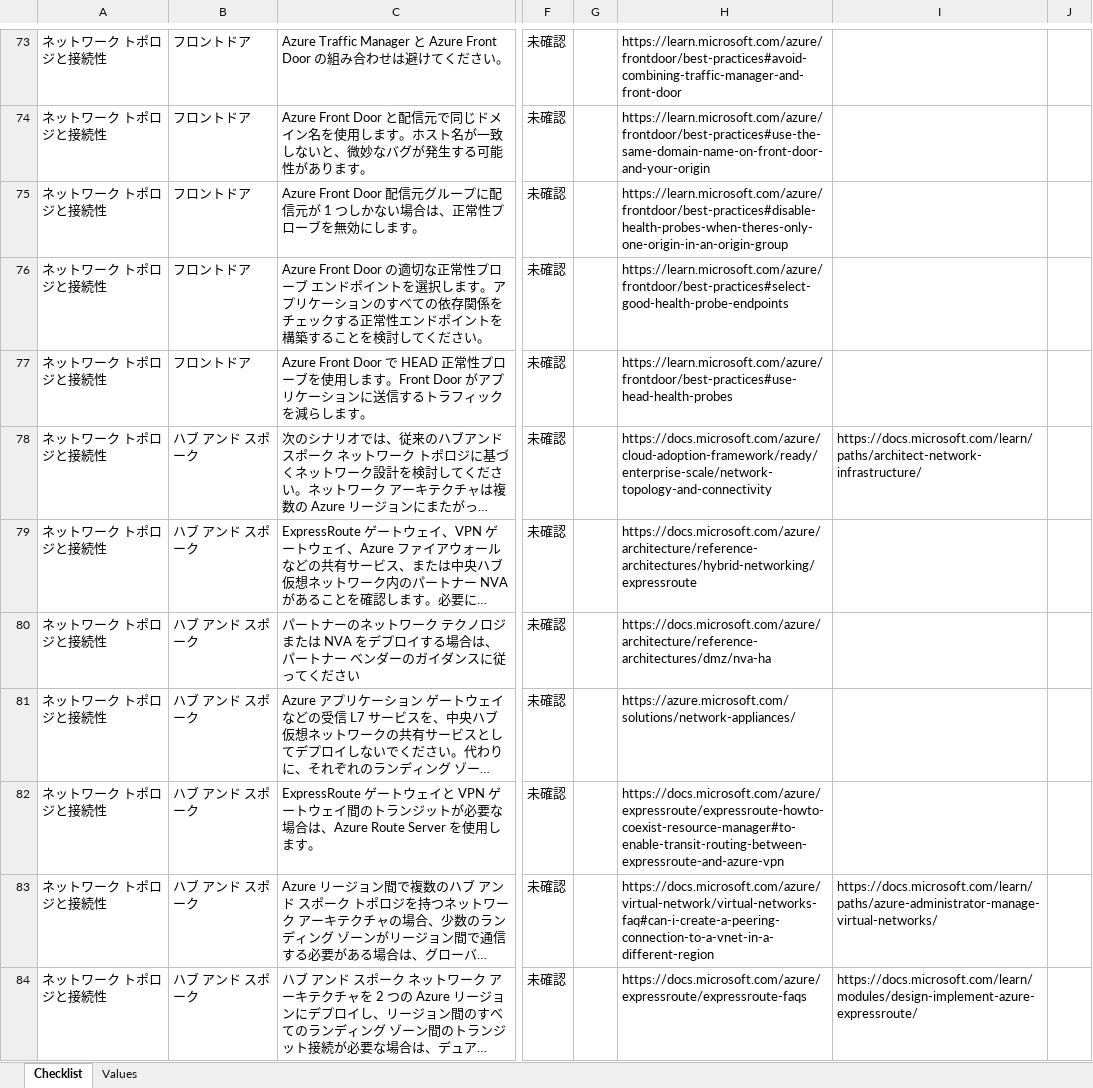
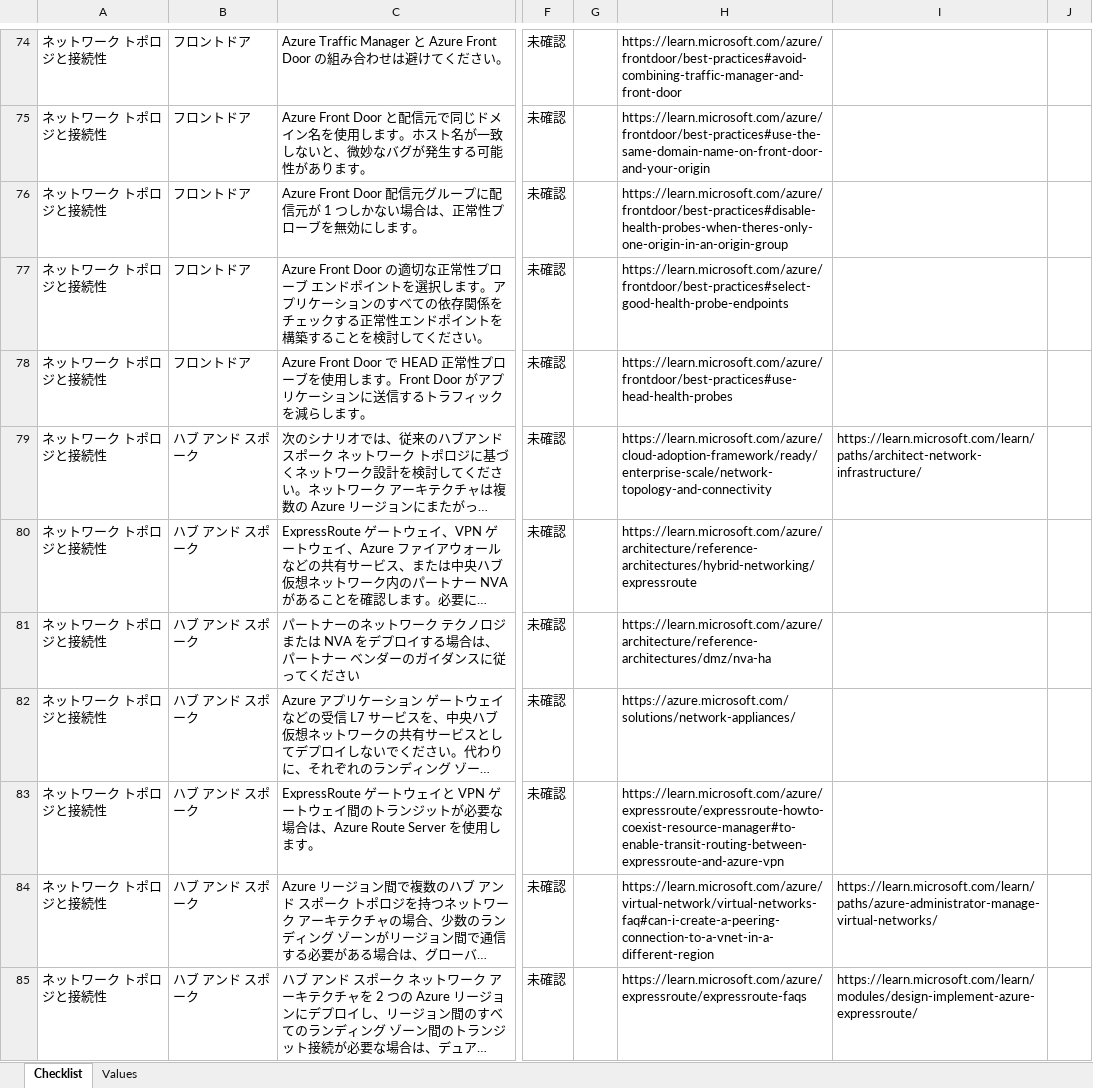
Before and after one commit to Azure/review-checklists, an Excel workbook: spreadsheet/lz_checklist.ja.xlsx, sheet Checklist, drawn as a sheet; only a part is shown, gaps mark what is left out; long unchanged cells end in …; values as stored, in another font and other column widths than the file's, no cell formats; conditional formats not drawn; addresses are those after the commit; the diff covers the shown part only; the diff names each change by its address in the sheet, - before the commit and + after, or states it on an @@ line.

```diff
--- a/spreadsheet/lz_checklist.ja.xlsx (sheet Checklist)
+++ b/spreadsheet/lz_checklist.ja.xlsx (sheet Checklist)
-H79: https://docs.microsoft.com/azure/cloud-adoption-framework/ready/enterprise-scale/network-topology-and-connectivity
+H79: https://learn.microsoft.com/azure/cloud-adoption-framework/ready/enterprise-scale/network-topology-and-connectivity
-I79: https://docs.microsoft.com/learn/paths/architect-network-infrastructure/
+I79: https://learn.microsoft.com/learn/paths/architect-network-infrastructure/
-H80: https://docs.microsoft.com/azure/architecture/reference-architectures/hybrid-networking/expressroute
+H80: https://learn.microsoft.com/azure/architecture/reference-architectures/hybrid-networking/expressroute
-H81: https://docs.microsoft.com/azure/architecture/reference-architectures/dmz/nva-ha
+H81: https://learn.microsoft.com/azure/architecture/reference-architectures/dmz/nva-ha
-H83: https://docs.microsoft.com/azure/expressroute/expressroute-howto-coexist-resource-manager#to-enable-transit-routing-between-expressroute-and-azure-vpn
+H83: https://learn.microsoft.com/azure/expressroute/expressroute-howto-coexist-resource-manager#to-enable-transit-routing-between-expressroute-and-azure-vpn
-H84: https://docs.microsoft.com/azure/virtual-network/virtual-networks-faq#can-i-create-a-peering-connection-to-a-vnet-in-a-different-region
+H84: https://learn.microsoft.com/azure/virtual-network/virtual-networks-faq#can-i-create-a-peering-connection-to-a-vnet-in-a-different-region
-I84: https://docs.microsoft.com/learn/paths/azure-administrator-manage-virtual-networks/
+I84: https://learn.microsoft.com/learn/paths/azure-administrator-manage-virtual-networks/
-H85: https://docs.microsoft.com/azure/expressroute/expressroute-faqs
+H85: https://learn.microsoft.com/azure/expressroute/expressroute-faqs
-I85: https://docs.microsoft.com/learn/modules/design-implement-azure-expressroute/
+I85: https://learn.microsoft.com/learn/modules/design-implement-azure-expressroute/
```
Also changed, not shown: 2 added rows, 1 removed row and 250 edited cells elsewhere in this sheet, cell formats, spreadsheet/lz_checklist.en.xlsx, spreadsheet/lz_checklist.es.xlsx, 8 other files.
